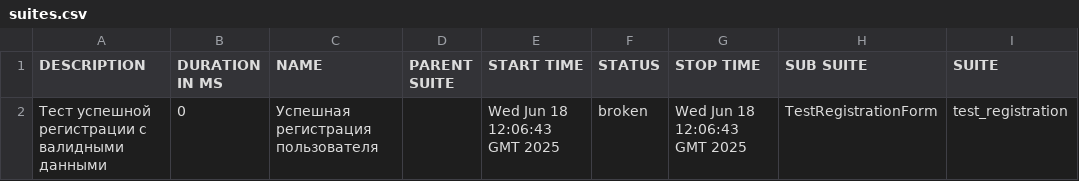
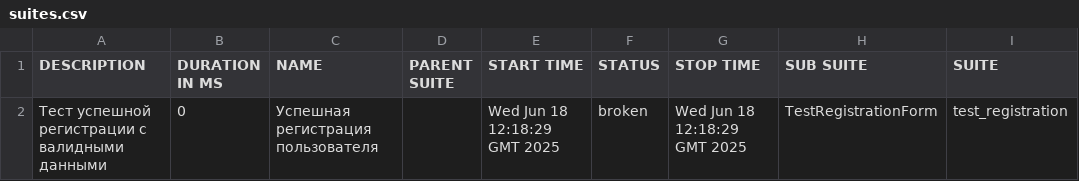
Before and after one commit to juliSavitskaya/ui_test, a CSV file: 6/data/suites.csv, drawn as a sheet; only a part is shown; the diff names each change by its address in the sheet, - before the commit and + after, or states it on an @@ line.

```diff
--- a/6/data/suites.csv
+++ b/6/data/suites.csv
-E2 (START TIME): Wed Jun 18 12:06:43 GMT 2025
+E2 (START TIME): Wed Jun 18 12:18:29 GMT 2025
-G2 (STOP TIME): Wed Jun 18 12:06:43 GMT 2025
+G2 (STOP TIME): Wed Jun 18 12:18:29 GMT 2025
```
Also changed, not shown: 16 other files.
